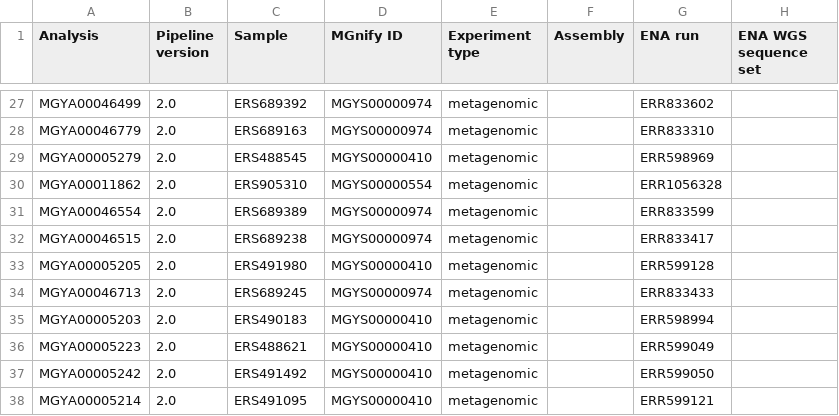
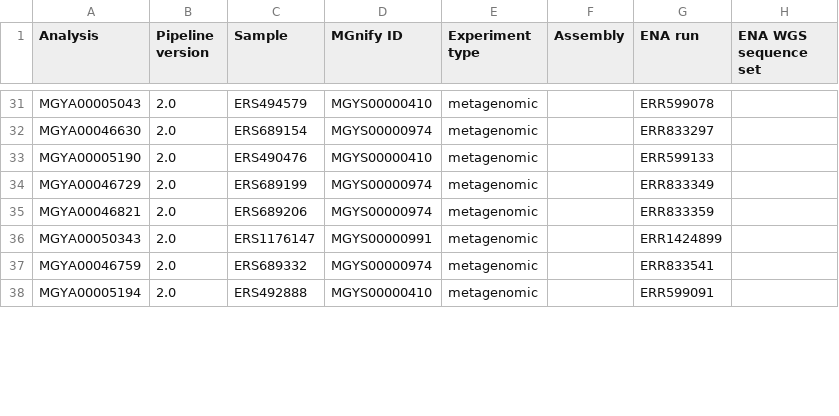
Before and after one commit to hurwitzlab/tax-e, a CSV file: metagenomes/dataset_2_subsample/ocean_biome.csv, drawn as a sheet; only a part is shown, gaps mark what is left out; removed rows and columns are numbered as before the commit, all else as after; the diff covers the shown part only; the diff names each change by its address in the sheet, - before the commit and + after, or states it on an @@ line.

```diff
--- a/metagenomes/dataset_2_subsample/ocean_biome.csv
+++ b/metagenomes/dataset_2_subsample/ocean_biome.csv
-A31 (Analysis): MGYA00046499
+A31 (Analysis): MGYA00005043
-C31 (Sample): ERS689392
+C31 (Sample): ERS494579
-D31 (MGnify ID): MGYS00000974
+D31 (MGnify ID): MGYS00000410
-G31 (ENA run): ERR833602
+G31 (ENA run): ERR599078
-A32 (Analysis): MGYA00046779
+A32 (Analysis): MGYA00046630
-C32 (Sample): ERS689163
+C32 (Sample): ERS689154
-G32 (ENA run): ERR833310
+G32 (ENA run): ERR833297
-A33 (Analysis): MGYA00005279
+A33 (Analysis): MGYA00005190
-C33 (Sample): ERS488545
+C33 (Sample): ERS490476
-G33 (ENA run): ERR598969
+G33 (ENA run): ERR599133
-row 30: MGYA00011862 | 2.0 | ERS905310 | MGYS00000554 | metagenomic |  | ERR1056328
-A34 (Analysis): MGYA00046554
+A34 (Analysis): MGYA00046729
-C34 (Sample): ERS689389
+C34 (Sample): ERS689199
-G34 (ENA run): ERR833599
+G34 (ENA run): ERR833349
-A35 (Analysis): MGYA00046515
+A35 (Analysis): MGYA00046821
-C35 (Sample): ERS689238
+C35 (Sample): ERS689206
-G35 (ENA run): ERR833417
+G35 (ENA run): ERR833359
-A36 (Analysis): MGYA00005205
+A36 (Analysis): MGYA00050343
-C36 (Sample): ERS491980
+C36 (Sample): ERS1176147
-D36 (MGnify ID): MGYS00000410
+D36 (MGnify ID): MGYS00000991
-G36 (ENA run): ERR599128
+G36 (ENA run): ERR1424899
-A37 (Analysis): MGYA00046713
+A37 (Analysis): MGYA00046759
-C37 (Sample): ERS689245
+C37 (Sample): ERS689332
-G37 (ENA run): ERR833433
+G37 (ENA run): ERR833541
-row 35: MGYA00005203 | 2.0 | ERS490183 | MGYS00000410 | metagenomic |  | ERR598994
-A38 (Analysis): MGYA00005223
+A38 (Analysis): MGYA00005194
-C38 (Sample): ERS488621
+C38 (Sample): ERS492888
-G38 (ENA run): ERR599049
+G38 (ENA run): ERR599091
@@ row 37 moved to row 25: MGYA00005242 @@
-row 38: MGYA00005214 | 2.0 | ERS491095 | MGYS00000410 | metagenomic |  | ERR599121
```
Also changed, not shown: 10 added rows, 7 removed rows and 51 edited cells elsewhere in this file, metagenomes/dataset_2_subsample/marine_biome.csv, metagenomes/dataset_2_subsample/marine_hydrothermal_vent_biome.csv, 19 other files.
